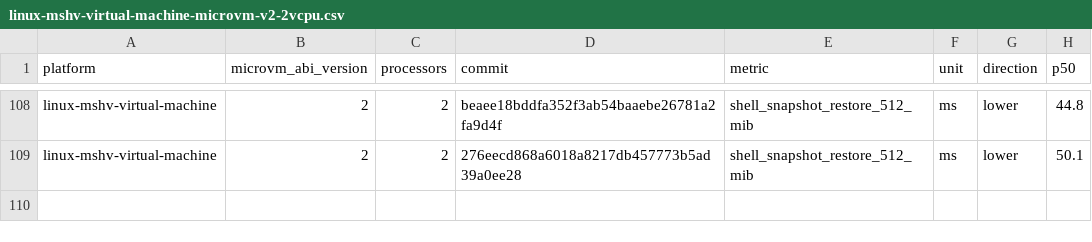
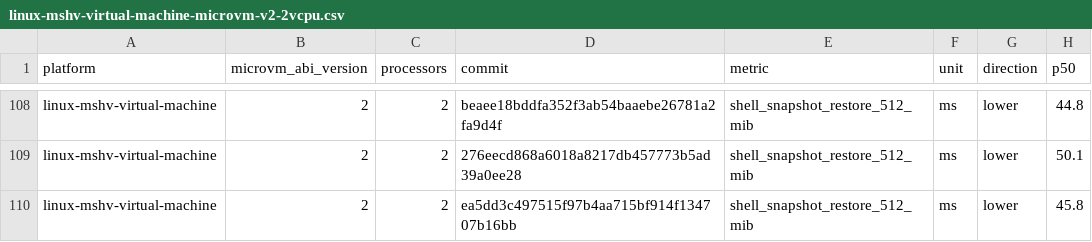
Before and after one commit to STUNSLAP/llllllllIl, a CSV file: data/linux-mshv-virtual-machine-microvm-v2-2vcpu.csv, drawn as a sheet; only a part is shown, gaps mark what is left out.

```diff
--- a/data/linux-mshv-virtual-machine-microvm-v2-2vcpu.csv
+++ b/data/linux-mshv-virtual-machine-microvm-v2-2vcpu.csv
@@ -109 +109,2 @@ linux-mshv-virtual-machine,2,2,beaee18bddfa352f3ab54baaebe26781a2fa9d4f,shell_sn
 linux-mshv-virtual-machine,2,2,276eecd868a6018a8217db457773b5ad39a0ee28,shell_snapshot_restore_512_mib,ms,lower,50.1
+linux-mshv-virtual-machine,2,2,ea5dd3c497515f97b4aa715bf914f134707b16bb,shell_snapshot_restore_512_mib,ms,lower,45.8
```
Also changed, not shown: data/linux-kvm-virtual-machine-microvm-v2-1vcpu.csv, data/linux-mshv-virtual-machine-microvm-v2-1vcpu.csv, 9 other files.
